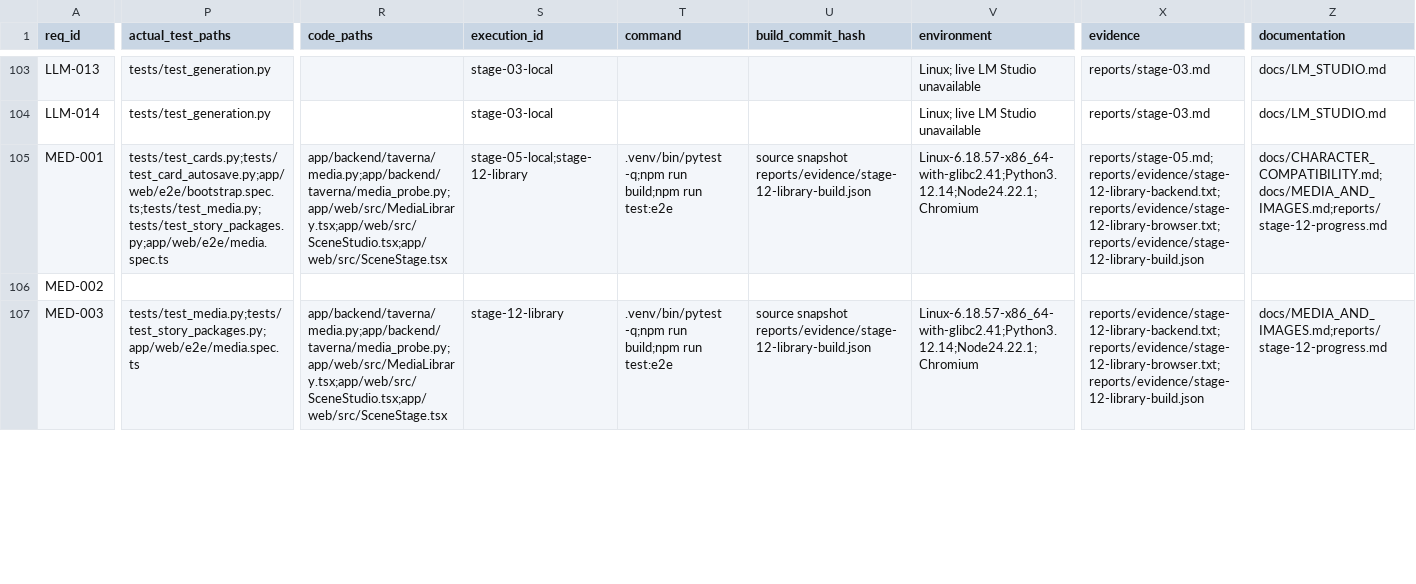
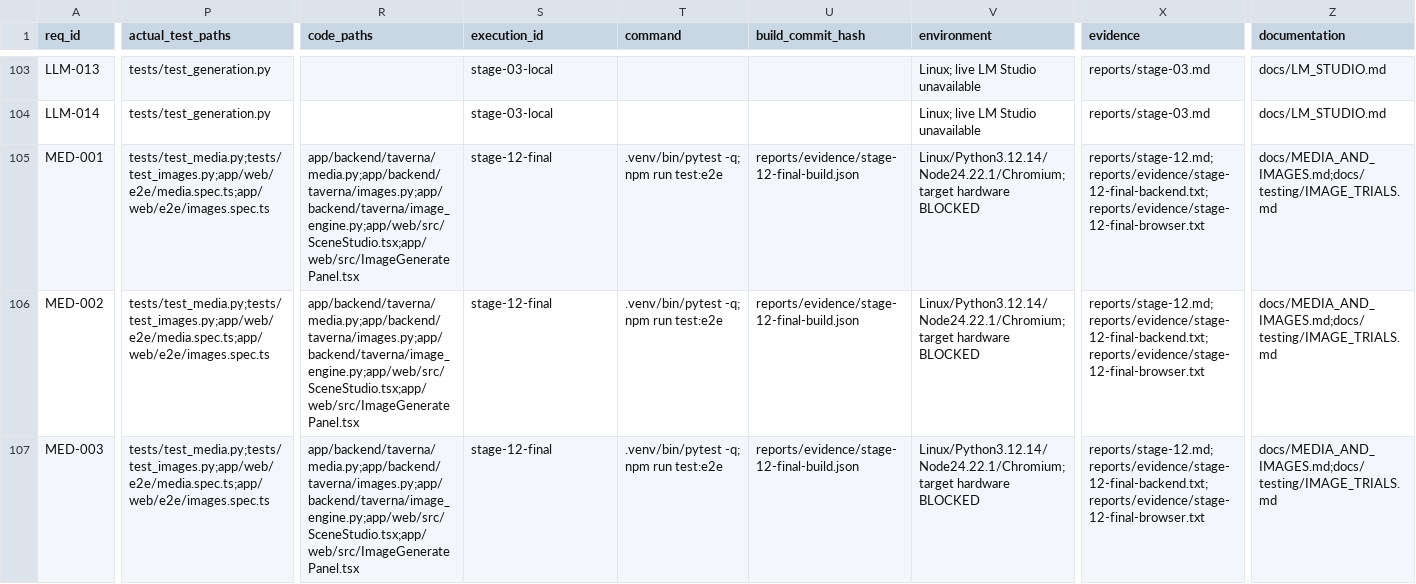
Before and after one commit to vokado/Taverna, a CSV file: REQUIREMENTS_TRACEABILITY.csv, drawn as a sheet; only a part is shown, gaps mark what is left out; the diff covers the shown part only; the diff names each change by its address in the sheet, - before the commit and + after, or states it on an @@ line.

Commit message:
feat(stage12): integrate local image jobs with scoped cancellation and recovery

```diff
--- a/REQUIREMENTS_TRACEABILITY.csv
+++ b/REQUIREMENTS_TRACEABILITY.csv
-P105 (actual_test_paths): tests/test_cards.py;tests/test_card_autosave.py;app/web/e2e/bootstrap.spec.ts;tests/test_media.py;tests/test_story_packages.py;app/web/e2e/media.spec.ts
+P105 (actual_test_paths): tests/test_media.py;tests/test_images.py;app/web/e2e/media.spec.ts;app/web/e2e/images.spec.ts
-R105 (code_paths): app/backend/taverna/media.py;app/backend/taverna/media_probe.py;app/web/src/MediaLibrary.tsx;app/web/src/SceneStudio.tsx;app/web/src/SceneStage.tsx
+R105 (code_paths): app/backend/taverna/media.py;app/backend/taverna/images.py;app/backend/taverna/image_engine.py;app/web/src/SceneStudio.tsx;app/web/src/ImageGeneratePanel.tsx
-S105 (execution_id): stage-05-local;stage-12-library
+S105 (execution_id): stage-12-final
-T105 (command): .venv/bin/pytest -q;npm run build;npm run test:e2e
+T105 (command): .venv/bin/pytest -q; npm run test:e2e
-U105 (build_commit_hash): source snapshot reports/evidence/stage-12-library-build.json
+U105 (build_commit_hash): reports/evidence/stage-12-final-build.json
-V105 (environment): Linux-6.18.57-x86_64-with-glibc2.41;Python3.12.14;Node24.22.1;Chromium
+V105 (environment): Linux/Python3.12.14/Node24.22.1/Chromium; target hardware BLOCKED
-X105 (evidence): reports/stage-05.md;reports/evidence/stage-12-library-backend.txt;reports/evidence/stage-12-library-browser.txt;reports/evidence/stage-12-library-build.json
+X105 (evidence): reports/stage-12.md;reports/evidence/stage-12-final-backend.txt;reports/evidence/stage-12-final-browser.txt
-Z105 (documentation): docs/CHARACTER_COMPATIBILITY.md;docs/MEDIA_AND_IMAGES.md;reports/stage-12-progress.md
+Z105 (documentation): docs/MEDIA_AND_IMAGES.md;docs/testing/IMAGE_TRIALS.md
-P106 (actual_test_paths): (empty)
+P106 (actual_test_paths): tests/test_media.py;tests/test_images.py;app/web/e2e/media.spec.ts;app/web/e2e/images.spec.ts
-R106 (code_paths): (empty)
+R106 (code_paths): app/backend/taverna/media.py;app/backend/taverna/images.py;app/backend/taverna/image_engine.py;app/web/src/SceneStudio.tsx;app/web/src/ImageGeneratePanel.tsx
-S106 (execution_id): (empty)
+S106 (execution_id): stage-12-final
-T106 (command): (empty)
+T106 (command): .venv/bin/pytest -q; npm run test:e2e
-U106 (build_commit_hash): (empty)
+U106 (build_commit_hash): reports/evidence/stage-12-final-build.json
-V106 (environment): (empty)
+V106 (environment): Linux/Python3.12.14/Node24.22.1/Chromium; target hardware BLOCKED
-X106 (evidence): (empty)
+X106 (evidence): reports/stage-12.md;reports/evidence/stage-12-final-backend.txt;reports/evidence/stage-12-final-browser.txt
-Z106 (documentation): (empty)
+Z106 (documentation): docs/MEDIA_AND_IMAGES.md;docs/testing/IMAGE_TRIALS.md
-P107 (actual_test_paths): tests/test_media.py;tests/test_story_packages.py;app/web/e2e/media.spec.ts
+P107 (actual_test_paths): tests/test_media.py;tests/test_images.py;app/web/e2e/media.spec.ts;app/web/e2e/images.spec.ts
-R107 (code_paths): app/backend/taverna/media.py;app/backend/taverna/media_probe.py;app/web/src/MediaLibrary.tsx;app/web/src/SceneStudio.tsx;app/web/src/SceneStage.tsx
+R107 (code_paths): app/backend/taverna/media.py;app/backend/taverna/images.py;app/backend/taverna/image_engine.py;app/web/src/SceneStudio.tsx;app/web/src/ImageGeneratePanel.tsx
-S107 (execution_id): stage-12-library
+S107 (execution_id): stage-12-final
-T107 (command): .venv/bin/pytest -q;npm run build;npm run test:e2e
+T107 (command): .venv/bin/pytest -q; npm run test:e2e
-U107 (build_commit_hash): source snapshot reports/evidence/stage-12-library-build.json
+U107 (build_commit_hash): reports/evidence/stage-12-final-build.json
-V107 (environment): Linux-6.18.57-x86_64-with-glibc2.41;Python3.12.14;Node24.22.1;Chromium
+V107 (environment): Linux/Python3.12.14/Node24.22.1/Chromium; target hardware BLOCKED
-X107 (evidence): reports/evidence/stage-12-library-backend.txt;reports/evidence/stage-12-library-browser.txt;reports/evidence/stage-12-library-build.json
+X107 (evidence): reports/stage-12.md;reports/evidence/stage-12-final-backend.txt;reports/evidence/stage-12-final-browser.txt
-Z107 (documentation): docs/MEDIA_AND_IMAGES.md;reports/stage-12-progress.md
+Z107 (documentation): docs/MEDIA_AND_IMAGES.md;docs/testing/IMAGE_TRIALS.md
```
Also changed, not shown: 62 edited cells elsewhere in this file, 34 other files.
